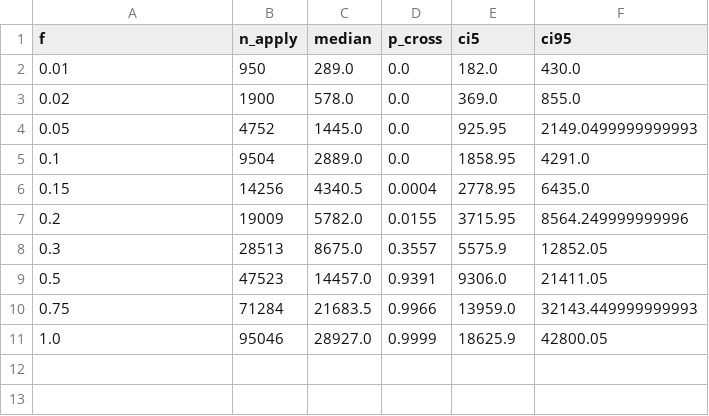
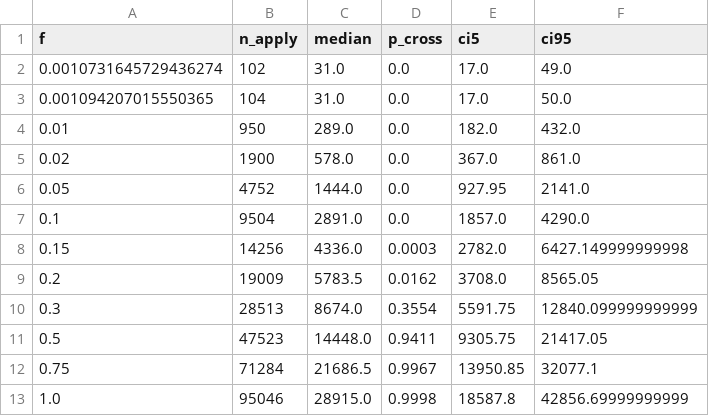
Before and after one commit to tom-doerr/bsw_analysis, a CSV file: data/recount_bias_analysis.csv, drawn as a sheet.

```diff
--- a/data/recount_bias_analysis.csv
+++ b/data/recount_bias_analysis.csv
@@ -1,11 +1,13 @@
 f,n_apply,median,p_cross,ci5,ci95
-0.01,950,289.0,0.0,182.0,430.0
-0.02,1900,578.0,0.0,369.0,855.0
-0.05,4752,1445.0,0.0,925.95,2149.0499999999993
-0.1,9504,2889.0,0.0,1858.95,4291.0
-0.15,14256,4340.5,0.0004,2778.95,6435.0
-0.2,19009,5782.0,0.0155,3715.95,8564.249999999996
-0.3,28513,8675.0,0.3557,5575.9,12852.05
-0.5,47523,14457.0,0.9391,9306.0,21411.05
-0.75,71284,21683.5,0.9966,13959.0,32143.449999999993
-1.0,95046,28927.0,0.9999,18625.9,42800.05
+0.0010731645729436274,102,31.0,0.0,17.0,49.0
+0.001094207015550365,104,31.0,0.0,17.0,50.0
+0.01,950,289.0,0.0,182.0,432.0
+0.02,1900,578.0,0.0,367.0,861.0
+0.05,4752,1444.0,0.0,927.95,2141.0
+0.1,9504,2891.0,0.0,1857.0,4290.0
+0.15,14256,4336.0,0.0003,2782.0,6427.149999999998
+0.2,19009,5783.5,0.0162,3708.0,8565.05
+0.3,28513,8674.0,0.3554,5591.75,12840.099999999999
+0.5,47523,14448.0,0.9411,9305.75,21417.05
+0.75,71284,21686.5,0.9967,13950.85,32077.1
+1.0,95046,28915.0,0.9998,18587.8,42856.69999999999
```
Also changed, not shown: 11 other files.
